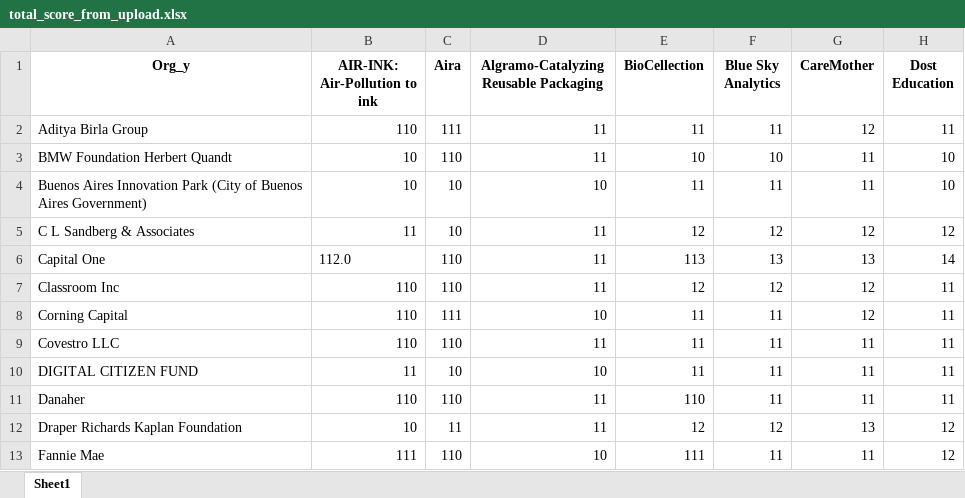
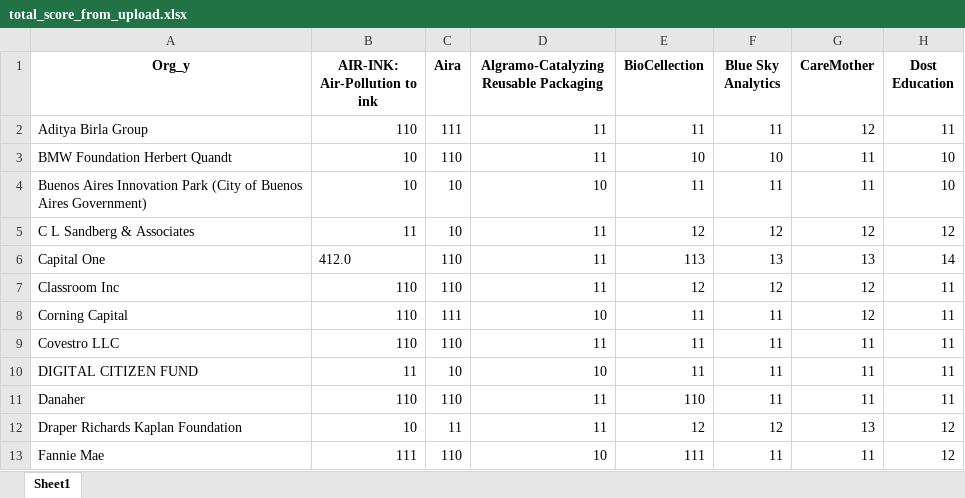
Before and after one commit to vsathwikm/Plotly_MIT_Solve_Heroku, an Excel workbook: outputs/total_score_from_upload.xlsx, sheet Sheet1, drawn as a sheet; only a part is shown; values as stored, in another font and other column widths than the file's, no borders; the diff names each change by its address in the sheet, - before the commit and + after, or states it on an @@ line.

```diff
--- a/outputs/total_score_from_upload.xlsx (sheet Sheet1)
+++ b/outputs/total_score_from_upload.xlsx (sheet Sheet1)
-B6 (AIR-INK: Air-Pollution to ink): 112.0
+B6 (AIR-INK: Air-Pollution to ink): 412.0
```
Also changed, not shown: outputs/challenge_match.xlsx, outputs/geo_match.xlsx, 8 other files.
